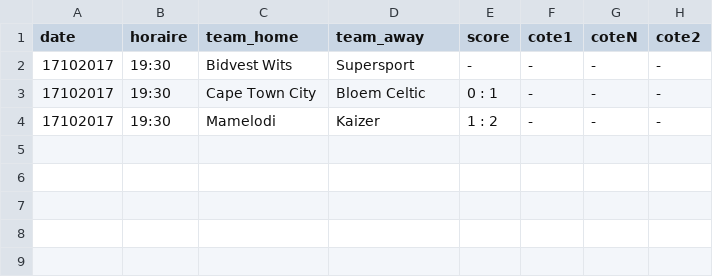
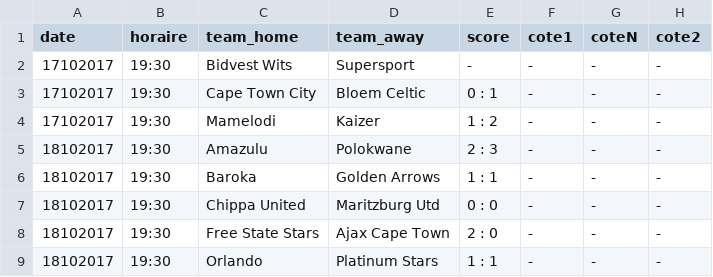
Before and after one commit to srivollet/betapp, a CSV file: data/Premier Soccer League.csv, drawn as a sheet; the diff names each change by its address in the sheet, - before the commit and + after, or states it on an @@ line.

```diff
--- a/data/Premier Soccer League.csv
+++ b/data/Premier Soccer League.csv
+row 5: 18102017 | 19:30 | Amazulu | Polokwane | 2 : 3 | - | - | -
+row 6: 18102017 | 19:30 | Baroka | Golden Arrows | 1 : 1 | - | - | -
+row 7: 18102017 | 19:30 | Chippa United | Maritzburg Utd | 0 : 0 | - | - | -
+row 8: 18102017 | 19:30 | Free State Stars | Ajax Cape Town | 2 : 0 | - | - | -
+row 9: 18102017 | 19:30 | Orlando | Platinum Stars | 1 : 1 | - | - | -
```
Also changed, not shown: data/Coupe du Monde U17 - Phase Finale.csv, data/Division 1.csv, 29 other files.
